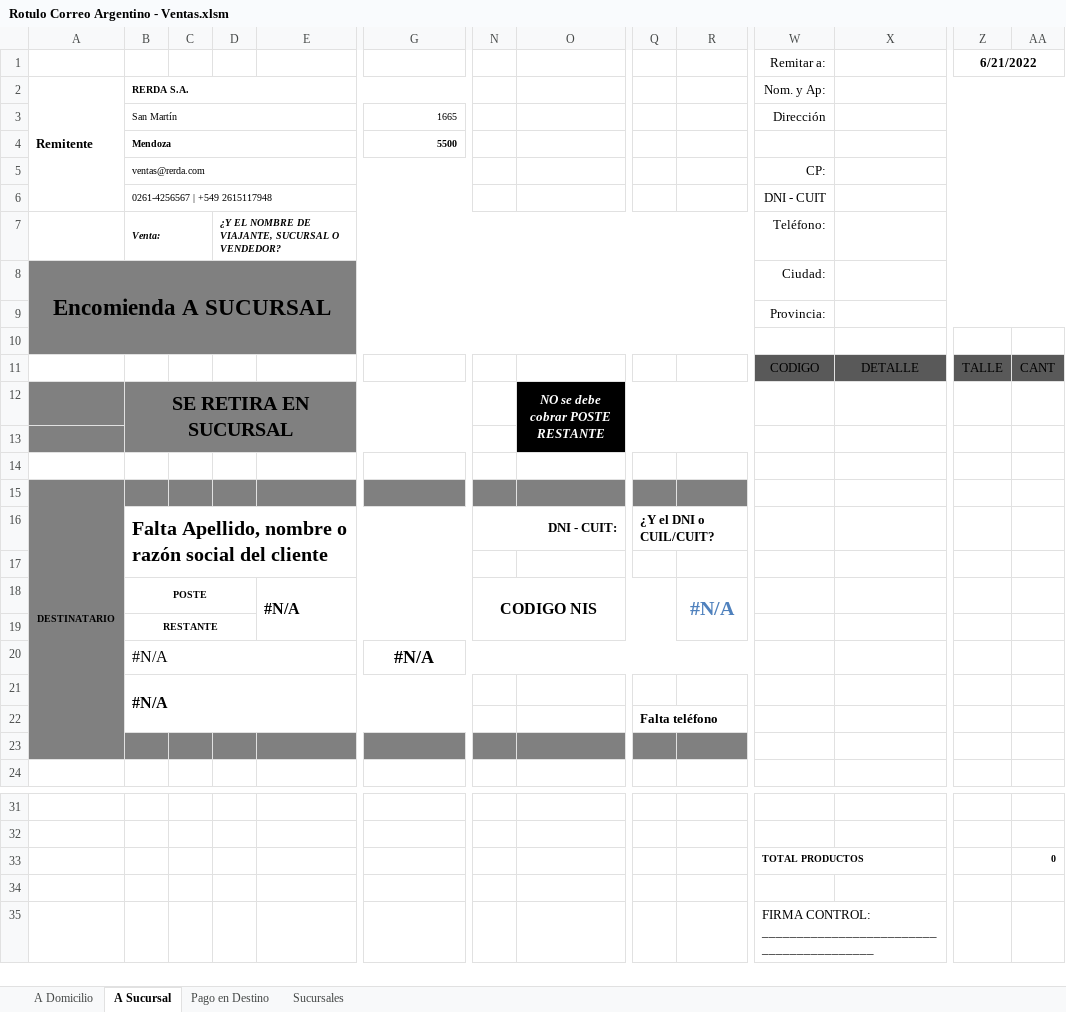
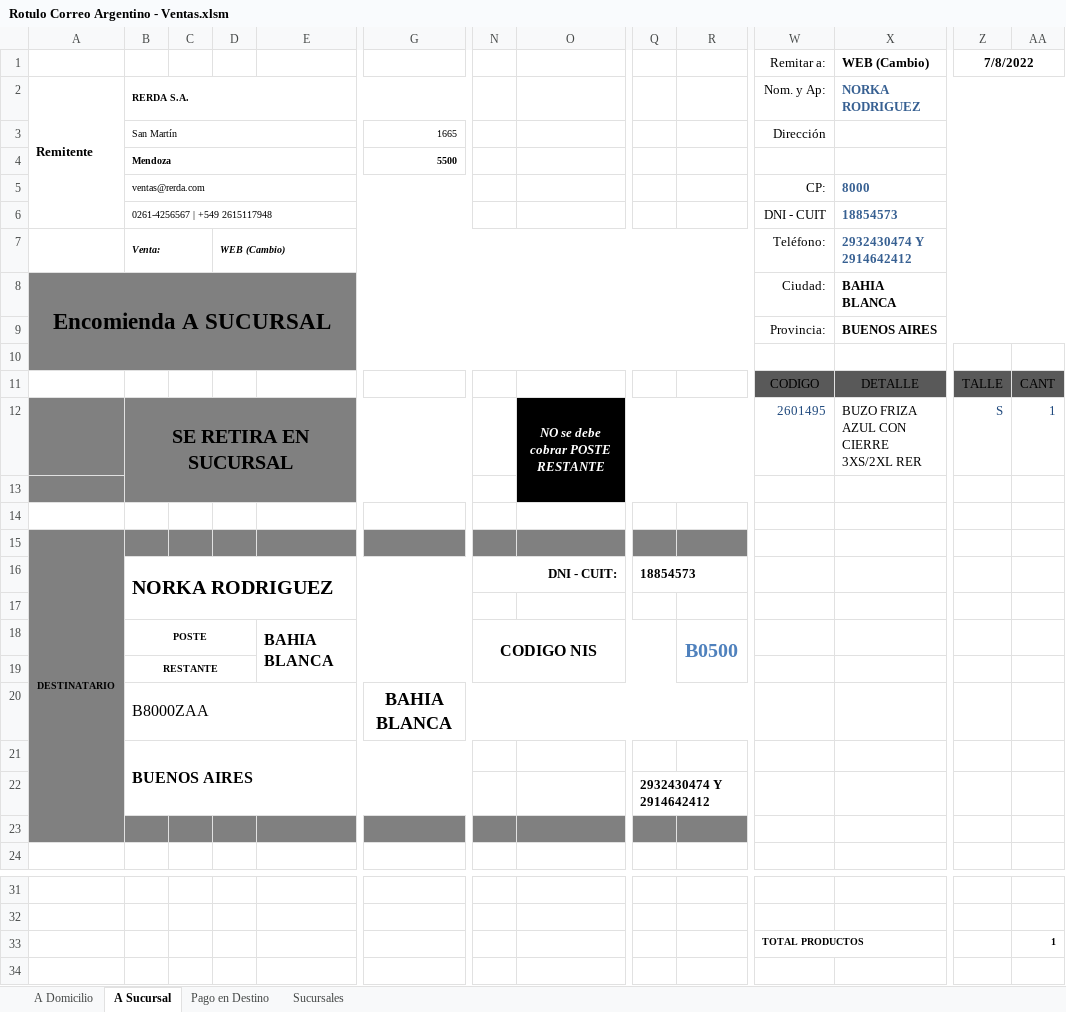
Before and after one commit to edgardoraul/Planilla-Viajantes, an Excel workbook: Rotulo Correo Argentino - Ventas.xlsm, sheet A Sucursal, drawn as a sheet; only a part is shown, gaps mark what is left out; the shorter side is filled out with more unchanged rows; values as stored, in another font and other column widths than the file's, no borders; charts and pictures and table styles not drawn; removed rows and columns are numbered as before the commit, all else as after; rows hold the shown columns only; the diff names each change by its address in the sheet, - before the commit and + after, or states it on an @@ line.

```diff
--- a/Rotulo Correo Argentino - Ventas.xlsm (sheet A Sucursal)
+++ b/Rotulo Correo Argentino - Ventas.xlsm (sheet A Sucursal)
-row 1:  |  |  |  |  |  |  |  |  |  | Remitar a: |  | 6/21/2022
+row 1:  |  |  |  |  |  |  |  |  |  | Remitar a: | WEB (Cambio) | 7/8/2022
-X2: (empty)
+X2: NORKA RODRIGUEZ
-X5: (empty)
+X5: 8000
-X6: (empty)
+X6: 18854573
-D7: ¿Y EL NOMBRE DE VIAJANTE, SUCURSAL O VENDEDOR?
+D7: WEB (Cambio)
-X7: (empty)
+X7: 2932430474 Y 2914642412
-X8: (empty)
+X8: BAHIA BLANCA
-X9: (empty)
+X9: BUENOS AIRES
-row 12:  | SE RETIRA EN SUCURSAL |  |  |  |  |  | NO se debe cobrar POSTE RESTANTE
+row 12:  | SE RETIRA EN SUCURSAL |  |  |  |  |  | NO se debe cobrar POSTE RESTANTE |  |  | 2601495 | BUZO FRIZA AZUL CON CIERRE 3XS/2XL RER | S | 1
-row 16:  | Falta Apellido, nombre o razón social del cliente |  |  |  |  | DNI - CUIT: |  | ¿Y el DNI o CUIL/CUIT?
+row 16:  | NORKA RODRIGUEZ |  |  |  |  | DNI - CUIT: |  | 18854573
-E18: #N/A
+E18: BAHIA BLANCA
-R18: #N/A
+R18: B0500
-row 20:  | #N/A |  |  |  | #N/A
+row 20:  | B8000ZAA |  |  |  | BAHIA BLANCA
-B21: #N/A
+B21: BUENOS AIRES
-Q22: Falta teléfono
+Q22: 2932430474 Y 2914642412
-AA33: 0
+AA33: 1
```
Also changed, not shown: sheet A Domicilio, sheet Pago en Destino.
